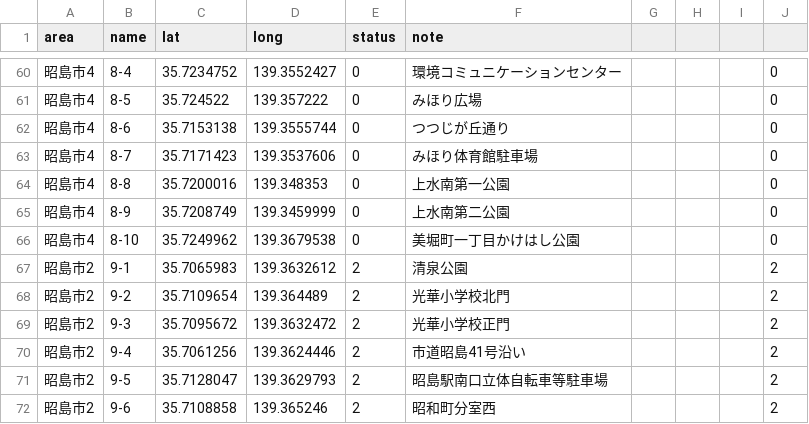
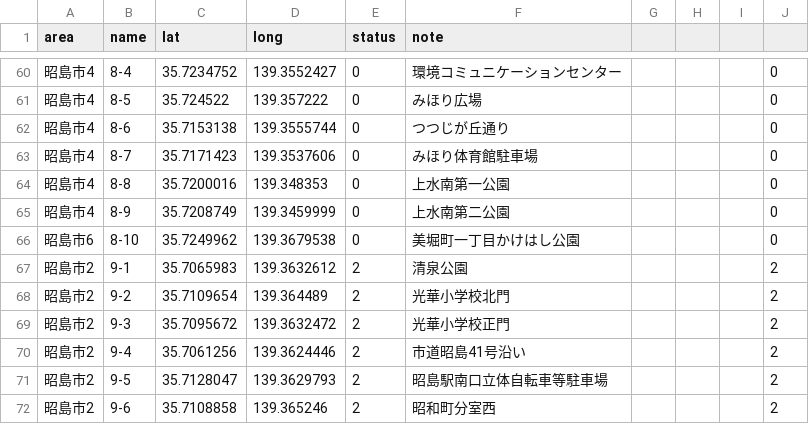
Before and after one commit to yuukiner/akishima2025, a CSV file: public/data/all.csv, drawn as a sheet; only a part is shown, gaps mark what is left out.

```diff
--- a/public/data/all.csv
+++ b/public/data/all.csv
@@ -65,3 +65,3 @@ area,name,lat,long,status,note,,,,
 昭島市4,8-9,35.7208749,139.3459999,0,上水南第二公園,,,,0
-昭島市4,8-10,35.7249962,139.3679538,0,美堀町一丁目かけはし公園,,,,0
+昭島市6,8-10,35.7249962,139.3679538,0,美堀町一丁目かけはし公園,,,,0
 昭島市2,9-1,35.7065983,139.3632612,2,清泉公園,,,,2
```
Also changed, not shown: 13 other files.
